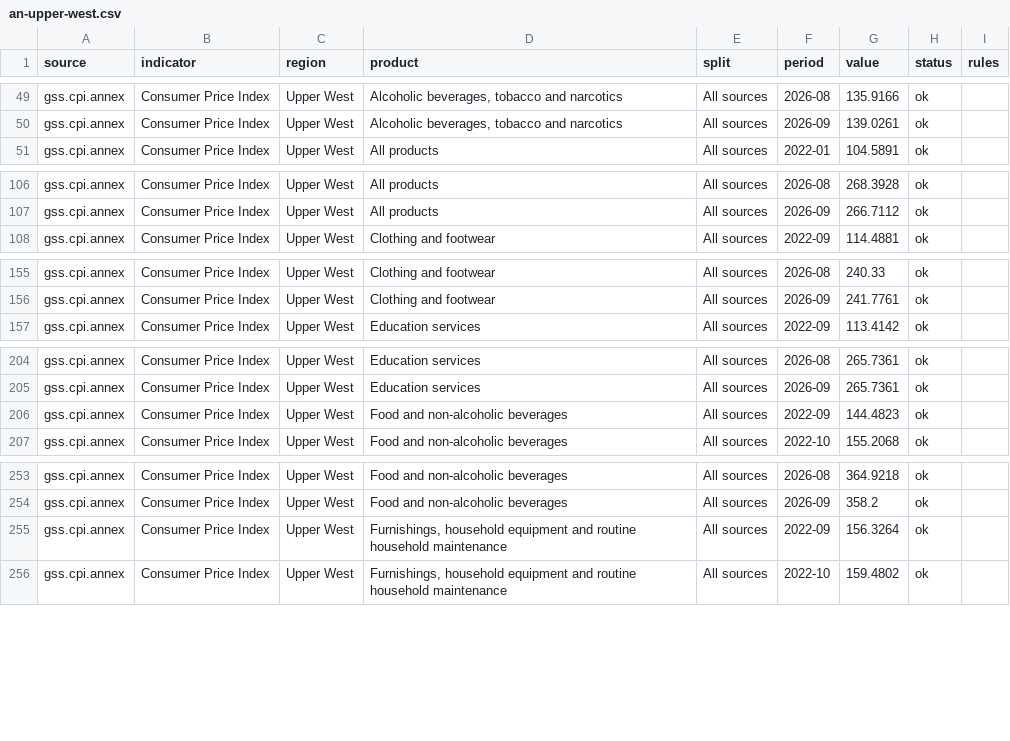
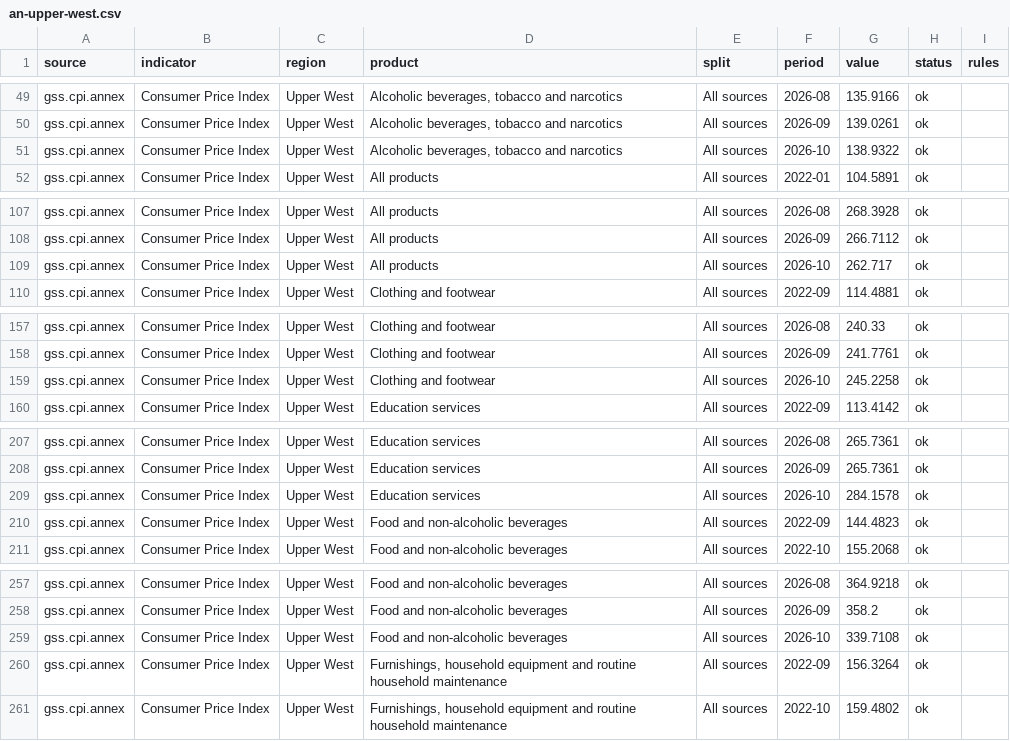
Before and after one commit to bboafo/tarin, a CSV file: data/csv/an-upper-west.csv, drawn as a sheet; only a part is shown, gaps mark what is left out; the diff covers the shown part only.

```diff
--- a/data/csv/an-upper-west.csv
+++ b/data/csv/an-upper-west.csv
@@ -50,2 +50,3 @@ gss.cpi.annex,Consumer Price Index,Upper West,"Alcoholic beverages, tobacco and
 gss.cpi.annex,Consumer Price Index,Upper West,"Alcoholic beverages, tobacco and narcotics",All sources,2026-09,139.0261,ok,
+gss.cpi.annex,Consumer Price Index,Upper West,"Alcoholic beverages, tobacco and narcotics",All sources,2026-10,138.9322,ok,
 gss.cpi.annex,Consumer Price Index,Upper West,All products,All sources,2022-01,104.5891,ok,
@@ -107,2 +108,3 @@ gss.cpi.annex,Consumer Price Index,Upper West,All products,All sources,2026-08,2
 gss.cpi.annex,Consumer Price Index,Upper West,All products,All sources,2026-09,266.7112,ok,
+gss.cpi.annex,Consumer Price Index,Upper West,All products,All sources,2026-10,262.717,ok,
 gss.cpi.annex,Consumer Price Index,Upper West,Clothing and footwear,All sources,2022-09,114.4881,ok,
@@ -156,2 +158,3 @@ gss.cpi.annex,Consumer Price Index,Upper West,Clothing and footwear,All sources,
 gss.cpi.annex,Consumer Price Index,Upper West,Clothing and footwear,All sources,2026-09,241.7761,ok,
+gss.cpi.annex,Consumer Price Index,Upper West,Clothing and footwear,All sources,2026-10,245.2258,ok,
 gss.cpi.annex,Consumer Price Index,Upper West,Education services,All sources,2022-09,113.4142,ok,
@@ -205,2 +208,3 @@ gss.cpi.annex,Consumer Price Index,Upper West,Education services,All sources,202
 gss.cpi.annex,Consumer Price Index,Upper West,Education services,All sources,2026-09,265.7361,ok,
+gss.cpi.annex,Consumer Price Index,Upper West,Education services,All sources,2026-10,284.1578,ok,
 gss.cpi.annex,Consumer Price Index,Upper West,Food and non-alcoholic beverages,All sources,2022-09,144.4823,ok,
@@ -254,2 +258,3 @@ gss.cpi.annex,Consumer Price Index,Upper West,Food and non-alcoholic beverages,A
 gss.cpi.annex,Consumer Price Index,Upper West,Food and non-alcoholic beverages,All sources,2026-09,358.2,ok,
+gss.cpi.annex,Consumer Price Index,Upper West,Food and non-alcoholic beverages,All sources,2026-10,339.7108,ok,
 gss.cpi.annex,Consumer Price Index,Upper West,"Furnishings, household equipment and routine household maintenance",All sources,2022-09,156.3264,ok,
```
Also changed, not shown: 11 added rows elsewhere in this file, data/csv/an-northern.csv, data/csv/an-savannah.csv, 57 other files.
